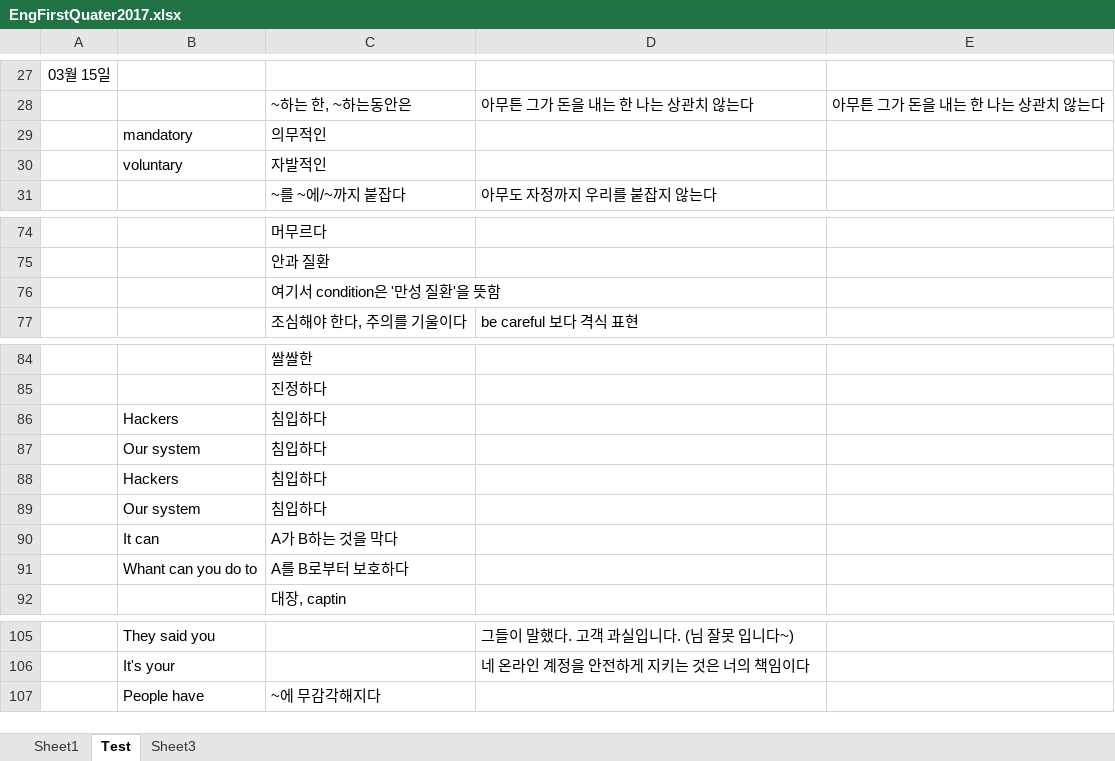
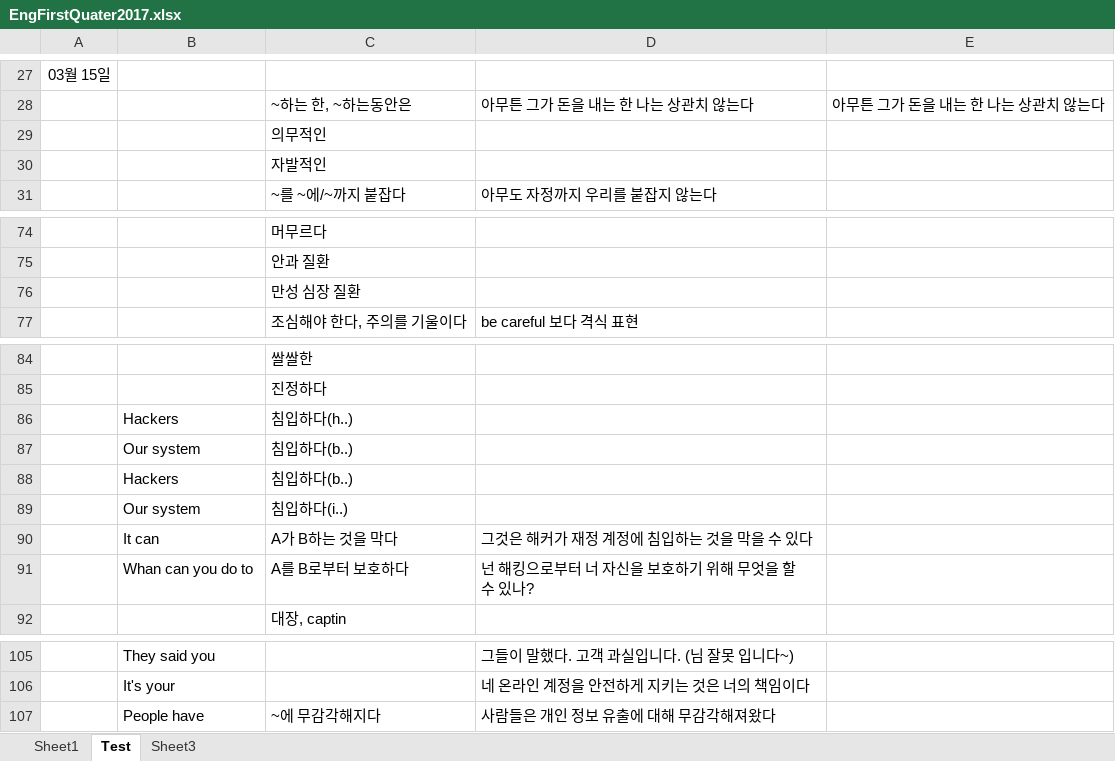
Before and after one commit to maruchi12/zal-moim, an Excel workbook: EngFirstQuater2017.xlsx, sheet Test, drawn as a sheet; only a part is shown, gaps mark what is left out; values as stored, in another font and other column widths than the file's, no borders; the diff names each change by its address in the sheet, - before the commit and + after, or states it on an @@ line.

```diff
--- a/EngFirstQuater2017.xlsx (sheet Test)
+++ b/EngFirstQuater2017.xlsx (sheet Test)
-B29: mandatory
+B29: (empty)
-B30: voluntary
+B30: (empty)
-C76: 여기서 condition은 '만성 질환'을 뜻함
+C76: 만성 심장 질환
-C86: 침입하다
+C86: 침입하다(h..)
-C87:C88: 침입하다
+C87:C88: 침입하다(b..)
-C89: 침입하다
+C89: 침입하다(i..)
-D90: (empty)
+D90: 그것은 해커가 재정 계정에 침입하는 것을 막을 수 있다
-B91: Whant can you do to
+B91: Whan can you do to
-D91: (empty)
+D91: 넌 해킹으로부터 너 자신을 보호하기 위해 무엇을 할 수 있나?
-D107: (empty)
+D107: 사람들은 개인 정보 유출에 대해 무감각해져왔다
```
Also changed, not shown: sheet Sheet1.
